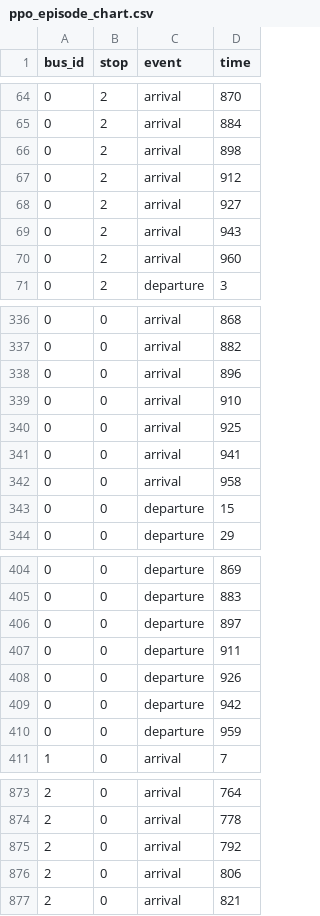
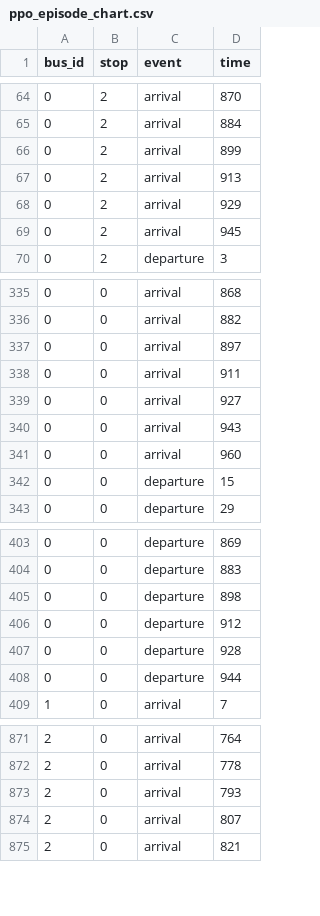
Before and after one commit to jackregan10/bus-routing, a CSV file: notebooks/agent-logs/ppo_episode_chart.csv, drawn as a sheet; only a part is shown, gaps mark what is left out; the diff covers the shown part only.

```diff
--- a/notebooks/agent-logs/ppo_episode_chart.csv
+++ b/notebooks/agent-logs/ppo_episode_chart.csv
@@ -65,7 +65,6 @@ bus_id,stop,event,time
 0,2,arrival,884
-0,2,arrival,898
-0,2,arrival,912
-0,2,arrival,927
-0,2,arrival,943
-0,2,arrival,960
+0,2,arrival,899
+0,2,arrival,913
+0,2,arrival,929
+0,2,arrival,945
 0,2,departure,3
@@ -337,7 +336,7 @@ bus_id,stop,event,time
 0,0,arrival,882
-0,0,arrival,896
-0,0,arrival,910
-0,0,arrival,925
-0,0,arrival,941
-0,0,arrival,958
+0,0,arrival,897
+0,0,arrival,911
+0,0,arrival,927
+0,0,arrival,943
+0,0,arrival,960
 0,0,departure,15
@@ -405,7 +404,6 @@ bus_id,stop,event,time
 0,0,departure,883
-0,0,departure,897
-0,0,departure,911
-0,0,departure,926
-0,0,departure,942
-0,0,departure,959
+0,0,departure,898
+0,0,departure,912
+0,0,departure,928
+0,0,departure,944
 1,0,arrival,7
@@ -874,4 +872,4 @@ bus_id,stop,event,time
 2,0,arrival,778
-2,0,arrival,792
-2,0,arrival,806
+2,0,arrival,793
+2,0,arrival,807
 2,0,arrival,821
```
Also changed, not shown: 28 edited cells elsewhere in this file, 1 other file.
